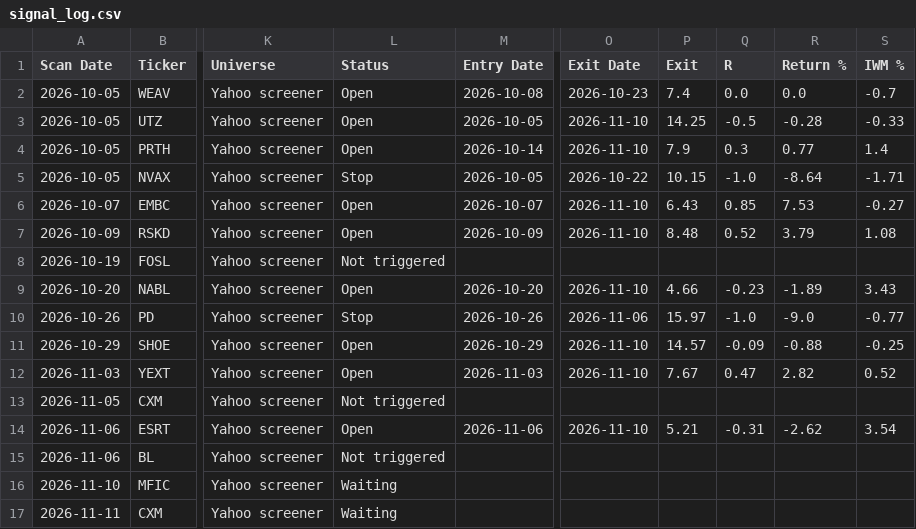
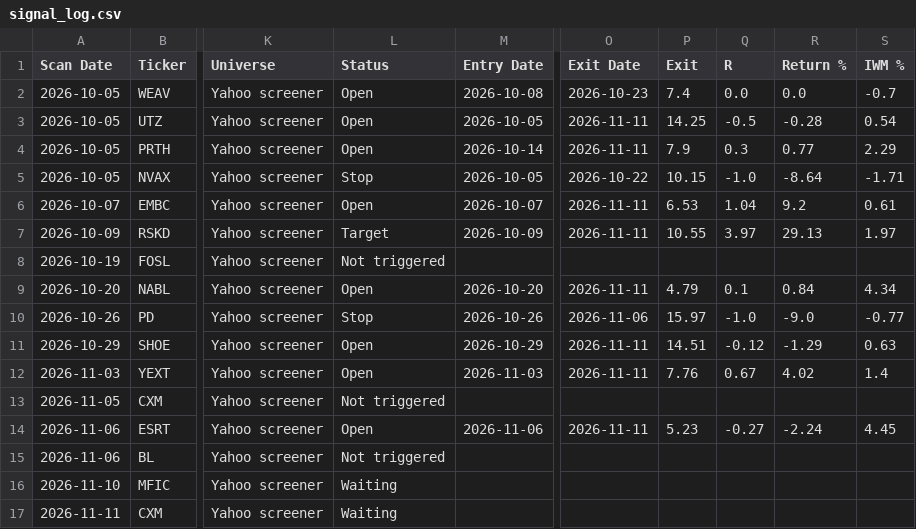
Before and after one commit to wolfmanex/trading-dashboard, a CSV file: signal_log.csv, drawn as a sheet; only a part is shown, gaps mark what is left out; the diff names each change by its address in the sheet, - before the commit and + after, or states it on an @@ line.

```diff
--- a/signal_log.csv
+++ b/signal_log.csv
-O3:O4 (Exit Date): 2026-11-10
+O3:O4 (Exit Date): 2026-11-11
-S3 (IWM %): -0.33
+S3 (IWM %): 0.54
-S4 (IWM %): 1.4
+S4 (IWM %): 2.29
-O6:O7 (Exit Date): 2026-11-10
+O6:O7 (Exit Date): 2026-11-11
-P6 (Exit): 6.43
+P6 (Exit): 6.53
-Q6 (R): 0.85
+Q6 (R): 1.04
-R6 (Return %): 7.53
+R6 (Return %): 9.2
-S6 (IWM %): -0.27
+S6 (IWM %): 0.61
-L7 (Status): Open
+L7 (Status): Target
-P7 (Exit): 8.48
+P7 (Exit): 10.55
-Q7 (R): 0.52
+Q7 (R): 3.97
-R7 (Return %): 3.79
+R7 (Return %): 29.13
-S7 (IWM %): 1.08
+S7 (IWM %): 1.97
-O9 (Exit Date): 2026-11-10
+O9 (Exit Date): 2026-11-11
-P9 (Exit): 4.66
+P9 (Exit): 4.79
-Q9 (R): -0.23
+Q9 (R): 0.1
-R9 (Return %): -1.89
+R9 (Return %): 0.84
-S9 (IWM %): 3.43
+S9 (IWM %): 4.34
-O11:O12 (Exit Date): 2026-11-10
+O11:O12 (Exit Date): 2026-11-11
-P11 (Exit): 14.57
+P11 (Exit): 14.51
-Q11 (R): -0.09
+Q11 (R): -0.12
-R11 (Return %): -0.88
+R11 (Return %): -1.29
-S11 (IWM %): -0.25
+S11 (IWM %): 0.63
-P12 (Exit): 7.67
+P12 (Exit): 7.76
-Q12 (R): 0.47
+Q12 (R): 0.67
-R12 (Return %): 2.82
+R12 (Return %): 4.02
-S12 (IWM %): 0.52
+S12 (IWM %): 1.4
-O14 (Exit Date): 2026-11-10
+O14 (Exit Date): 2026-11-11
-P14 (Exit): 5.21
+P14 (Exit): 5.23
-Q14 (R): -0.31
+Q14 (R): -0.27
-R14 (Return %): -2.62
+R14 (Return %): -2.24
-S14 (IWM %): 3.54
+S14 (IWM %): 4.45
```
Also changed, not shown: daytrade_alerts.csv.
